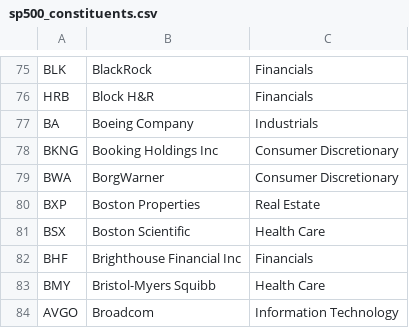
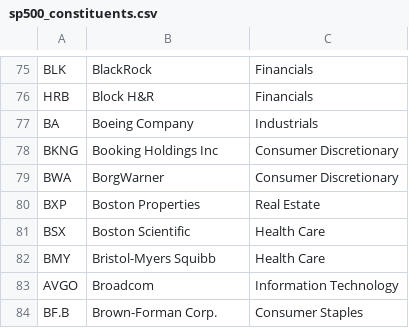
Before and after one commit to HaochengYe/Backtesting, a CSV file: sp500_constituents.csv, drawn as a sheet; only a part is shown, gaps mark what is left out; the shorter side is filled out with more unchanged rows.

```diff
--- a/sp500_constituents.csv
+++ b/sp500_constituents.csv
@@ -81,3 +81,2 @@ BXP,Boston Properties,Real Estate
 BSX,Boston Scientific,Health Care
-BHF,Brighthouse Financial Inc,Financials
 BMY,Bristol-Myers Squibb,Health Care
```
Also changed, not shown: 2 other files.
